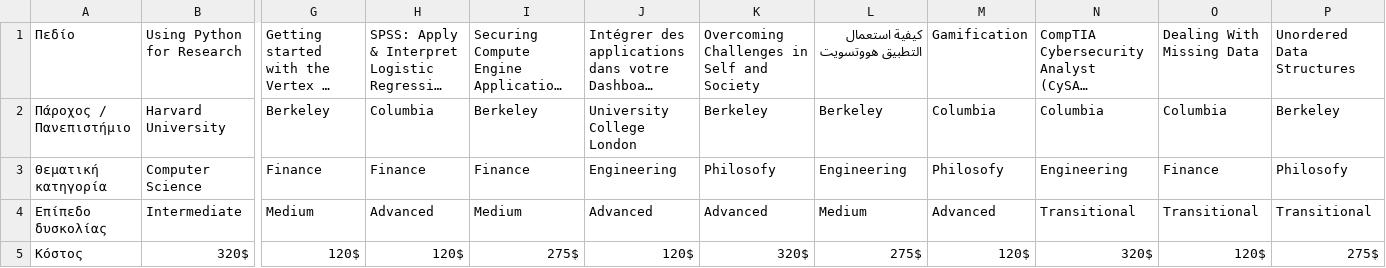
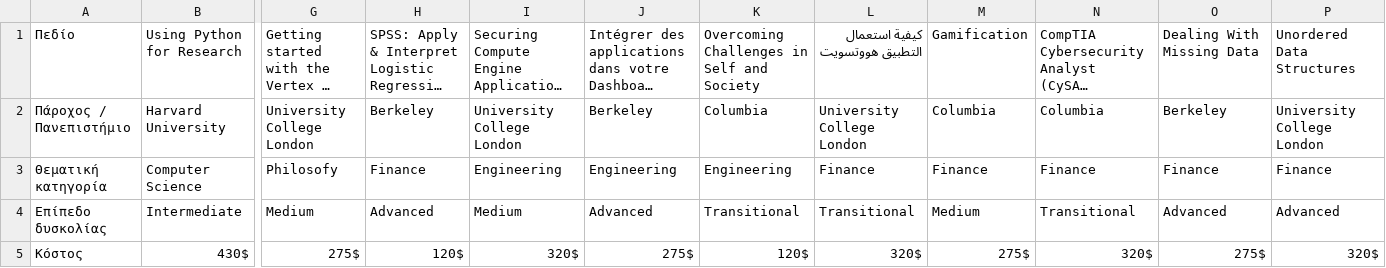
Before and after one commit to mantellos/Web-scraping, a CSV file: courses_data.csv, drawn as a sheet; only a part is shown, gaps mark what is left out; long unchanged cells end in …; the diff covers the shown part only; the diff names each change by its address in the sheet, - before the commit and + after, or states it on an @@ line.

```diff
--- a/courses_data.csv
+++ b/courses_data.csv
-G2: Berkeley
+G2: University College London
-H2: Columbia
+H2: Berkeley
-I2: Berkeley
+I2: University College London
-J2: University College London
+J2: Berkeley
-K2: Berkeley
+K2: Columbia
-L2: Berkeley
+L2: University College London
-O2: Columbia
+O2: Berkeley
-P2: Berkeley
+P2: University College London
-G3: Finance
+G3: Philosofy
-I3: Finance
+I3: Engineering
-K3: Philosofy
+K3: Engineering
-L3: Engineering
+L3: Finance
-M3: Philosofy
+M3: Finance
-N3: Engineering
+N3: Finance
-P3: Philosofy
+P3: Finance
-K4: Advanced
+K4: Transitional
-L4: Medium
+L4: Transitional
-M4: Advanced
+M4: Medium
-O4: Transitional
+O4: Advanced
-P4: Transitional
+P4: Advanced
-B5: 320$
+B5: 430$
-G5: 120$
+G5: 275$
-I5: 275$
+I5: 320$
-J5: 120$
+J5: 275$
-K5: 320$
+K5: 120$
-L5: 275$
+L5: 320$
-M5: 120$
+M5: 275$
-O5: 120$
+O5: 275$
-P5: 275$
+P5: 320$
```
Also changed, not shown: 19 edited cells elsewhere in this file, 1 other file.
